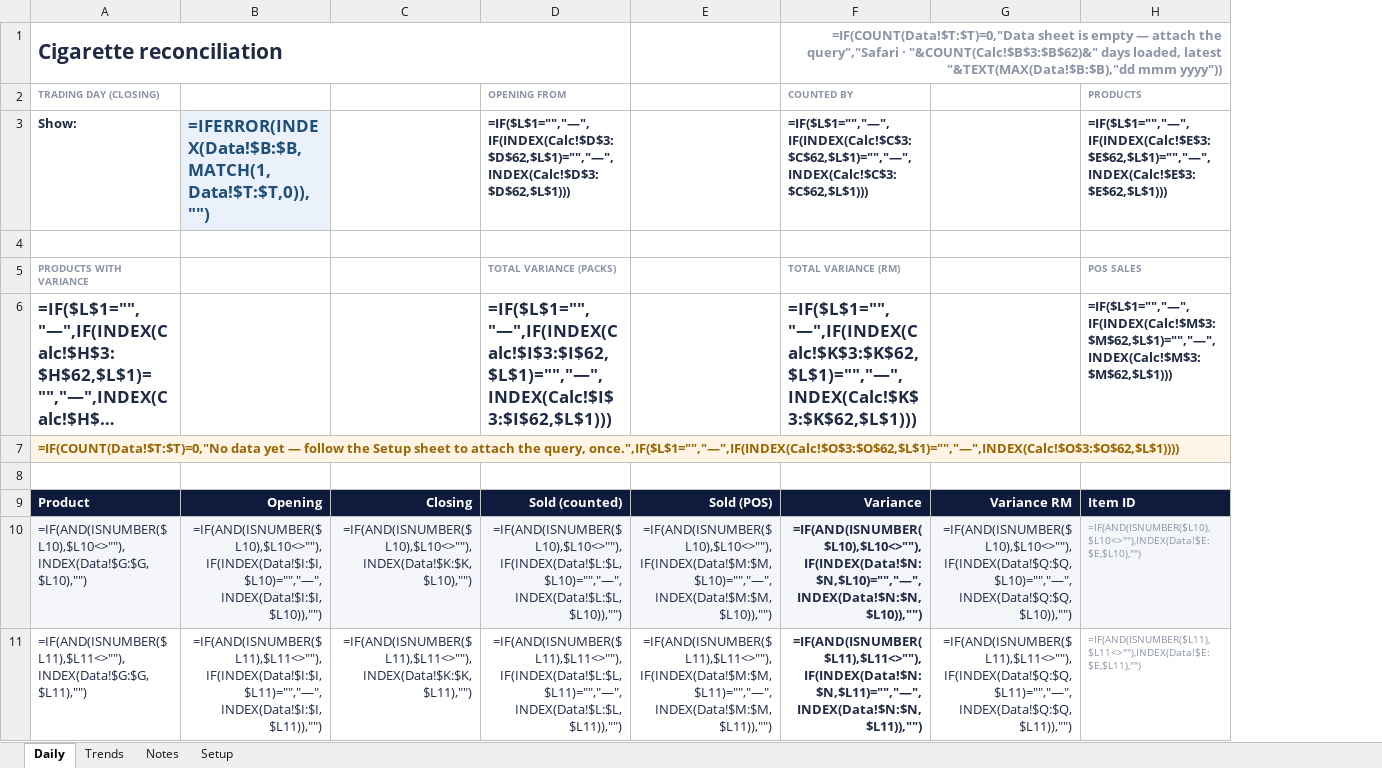
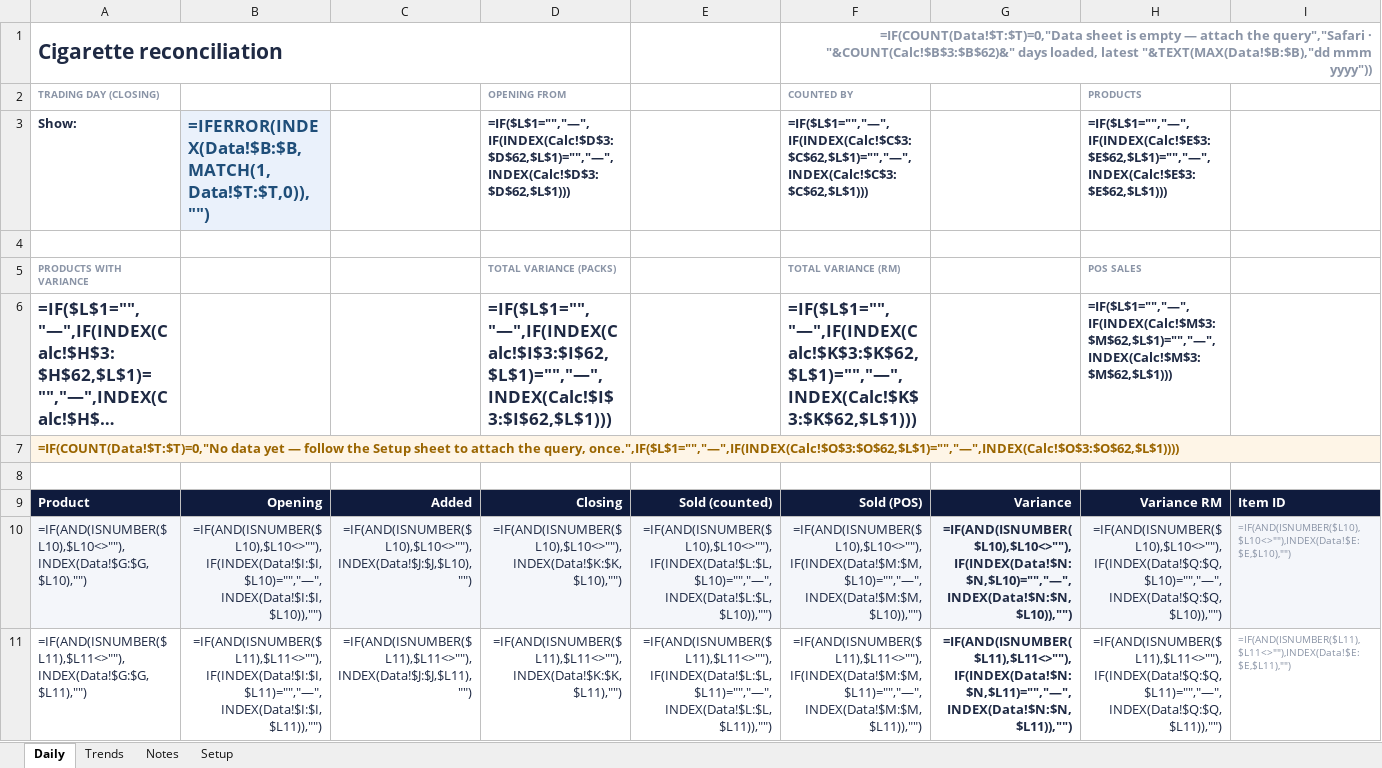
Before and after one commit to ashrosa7626/petron-task, an Excel workbook: excel/Cigarette Reconciliation.xlsx, sheet Daily, drawn as a sheet; only a part is shown; long unchanged cells end in …; values as stored, in another font and other column widths than the file's, no borders; formulas without a stored value are shown as written; conditional formats not drawn; removed rows and columns are numbered as before the commit, all else as after; the diff covers the shown part only; the diff names each change by its address in the sheet, - before the commit and + after, or states it on an @@ line.

```diff
--- a/excel/Cigarette Reconciliation.xlsx (sheet Daily)
+++ b/excel/Cigarette Reconciliation.xlsx (sheet Daily)
+column C, rows 9-11: Added | =IF(AND(ISNUMBER($L10),$L10<>""),INDEX(Data!$J:$J,$L10),"") | =IF(AND(ISNUMBER($L11),$L11<>""),INDEX(Data!$J:$J,$L11),"")
-A1:D1 merged
+A1:D1 merged
-F1: (empty)
+F1: =IF(COUNT(Data!$T:$T)=0,"Data sheet is empty — attach the query","Safari · "&COUNT(Calc!$B$3:$B$62)&" days loaded, latest "&TEXT(MAX(Data!$B:$B),"dd mmm yyyy"))
+F1:J1 merged
-G1: =IF(COUNT(Data!$T:$T)=0,"Data sheet is empty — attach the query","Safari · "&COUNT(Calc!$B$3:$B$62)&" days loaded, latest "&TEXT(MAX(Data!$B:$B),"dd mmm yyyy"))
+G1: (empty)
-F1:I1 merged
-D2: (empty)
+D2: OPENING FROM
-E2: OPENING FROM
+E2: (empty)
-F2: (empty)
+F2: COUNTED BY
-G2: COUNTED BY
+G2: (empty)
-H2: (empty)
+H2: PRODUCTS
-I2: PRODUCTS
+I2: (empty)
-D3: (empty)
+D3: =IF($L$1="","—",IF(INDEX(Calc!$D$3:$D$62,$L$1)="","—",INDEX(Calc!$D$3:$D$62,$L$1)))
-E3: =IF($L$1="","—",IF(INDEX(Calc!$D$3:$D$62,$L$1)="","—",INDEX(Calc!$D$3:$D$62,$L$1)))
+E3: (empty)
-F3: (empty)
+F3: =IF($L$1="","—",IF(INDEX(Calc!$C$3:$C$62,$L$1)="","—",INDEX(Calc!$C$3:$C$62,$L$1)))
-G3: =IF($L$1="","—",IF(INDEX(Calc!$C$3:$C$62,$L$1)="","—",INDEX(Calc!$C$3:$C$62,$L$1)))
+G3: (empty)
-H3: (empty)
+H3: =IF($L$1="","—",IF(INDEX(Calc!$E$3:$E$62,$L$1)="","—",INDEX(Calc!$E$3:$E$62,$L$1)))
-I3: =IF($L$1="","—",IF(INDEX(Calc!$E$3:$E$62,$L$1)="","—",INDEX(Calc!$E$3:$E$62,$L$1)))
+I3: (empty)
-D5: (empty)
+D5: TOTAL VARIANCE (PACKS)
-E5: TOTAL VARIANCE (PACKS)
+E5: (empty)
-F5: (empty)
+F5: TOTAL VARIANCE (RM)
-G5: TOTAL VARIANCE (RM)
+G5: (empty)
-H5: (empty)
+H5: POS SALES
-I5: POS SALES
+I5: (empty)
-D6: (empty)
+D6: =IF($L$1="","—",IF(INDEX(Calc!$I$3:$I$62,$L$1)="","—",INDEX(Calc!$I$3:$I$62,$L$1)))
-E6: =IF($L$1="","—",IF(INDEX(Calc!$I$3:$I$62,$L$1)="","—",INDEX(Calc!$I$3:$I$62,$L$1)))
+E6: (empty)
-F6: (empty)
+F6: =IF($L$1="","—",IF(INDEX(Calc!$K$3:$K$62,$L$1)="","—",INDEX(Calc!$K$3:$K$62,$L$1)))
-G6: =IF($L$1="","—",IF(INDEX(Calc!$K$3:$K$62,$L$1)="","—",INDEX(Calc!$K$3:$K$62,$L$1)))
+G6: (empty)
-H6: (empty)
+H6: =IF($L$1="","—",IF(INDEX(Calc!$M$3:$M$62,$L$1)="","—",INDEX(Calc!$M$3:$M$62,$L$1)))
-I6: =IF($L$1="","—",IF(INDEX(Calc!$M$3:$M$62,$L$1)="","—",INDEX(Calc!$M$3:$M$62,$L$1)))
+I6: (empty)
```
Also changed, not shown: 1 removed column elsewhere in this sheet, sheet Notes, 15 other files.
